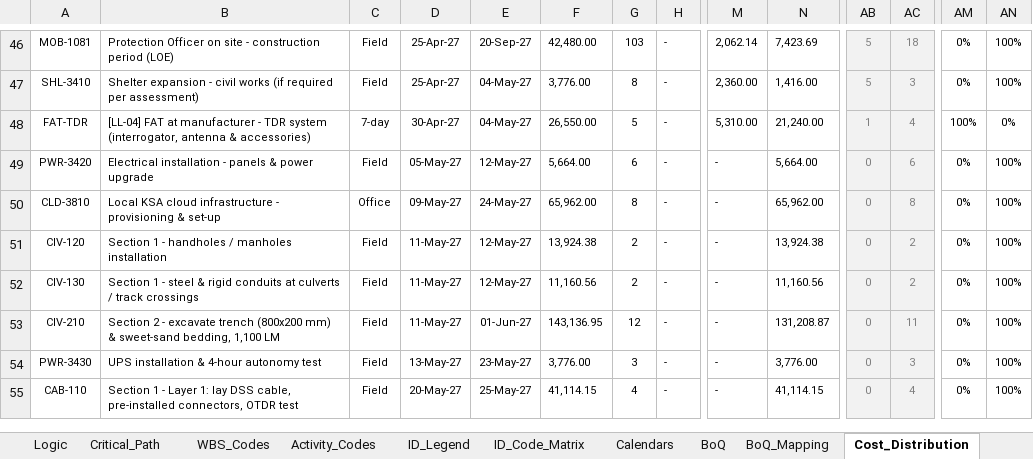
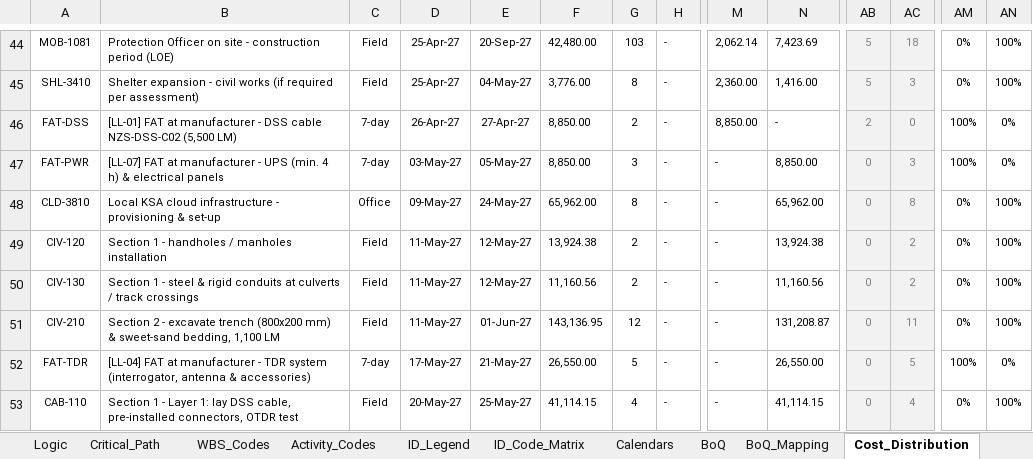
Before and after one commit to mostafaessam8-source/claude-fable-5-prompt, an Excel workbook: Submittal_BEN-26-911-SCH-01_Rev01/05_HEET_Schedule_Pack_Rev01.xlsx, sheet Cost_Distribution, drawn as a sheet; only a part is shown, gaps mark what is left out; values as stored, in another font and other column widths than the file's, no borders; addresses are those after the commit; the diff covers the shown part only; the diff names each change by its address in the sheet, - before the commit and + after, or states it on an @@ line.

```diff
--- a/Submittal_BEN-26-911-SCH-01_Rev01/05_HEET_Schedule_Pack_Rev01.xlsx (sheet Cost_Distribution)
+++ b/Submittal_BEN-26-911-SCH-01_Rev01/05_HEET_Schedule_Pack_Rev01.xlsx (sheet Cost_Distribution)
-A46: FAT-TDR
+A46: FAT-DSS
-B46: [LL-04] FAT at manufacturer - TDR system (interrogator, antenna & accessories)
+B46: [LL-01] FAT at manufacturer - DSS cable NZS-DSS-C02 (5,500 LM)
-D46: 30-Apr-27
+D46: 26-Apr-27
-E46: 04-May-27
+E46: 27-Apr-27
-F46: 26,550.00
+F46: 8,850.00
-G46: 5
+G46: 2
-M46: 5,310.00
+M46: 8,850.00
-N46: 21,240.00
+N46: -
-AB46: 1
+AB46: 2
-AC46: 4
+AC46: 0
-A47: PWR-3420
+A47: FAT-PWR
-B47: Electrical installation - panels & power upgrade
+B47: [LL-07] FAT at manufacturer - UPS (min. 4 h) & electrical panels
-C47: Field
+C47: 7-day
-D47: 05-May-27
+D47: 03-May-27
-E47: 12-May-27
+E47: 05-May-27
-F47: 5,664.00
+F47: 8,850.00
-G47: 6
+G47: 3
-N47: 5,664.00
+N47: 8,850.00
-AC47: 6
+AC47: 3
-AM47: 0%
+AM47: 100%
-AN47: 100%
+AN47: 0%
-A52: PWR-3430
+A52: FAT-TDR
-B52: UPS installation & 4-hour autonomy test
+B52: [LL-04] FAT at manufacturer - TDR system (interrogator, antenna & accessories)
-C52: Field
+C52: 7-day
-D52: 13-May-27
+D52: 17-May-27
-E52: 23-May-27
+E52: 21-May-27
-F52: 3,776.00
+F52: 26,550.00
-G52: 3
+G52: 5
-N52: 3,776.00
+N52: 26,550.00
-AC52: 3
+AC52: 5
-AM52: 0%
+AM52: 100%
-AN52: 100%
+AN52: 0%
```
Also changed, not shown: 6 added rows, 6 removed rows and 150 edited cells elsewhere in this sheet, sheet Schedule, sheet Critical_Path, sheet Logic, sheet Long_Lead, sheet Cash_Flow, sheet BoQ_Mapping, 3 more sheets, formulas that keep their value, Submittal_BEN-26-911-SCH-01_Rev01/06_CRS_Contractor_Response_Rev01.xlsx, Submittal_BEN-26-911-SCH-01_Rev01/07_BoQ_Mapping_Rev01.xlsx, 6 other files.
